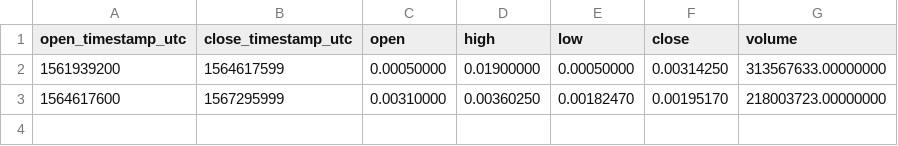
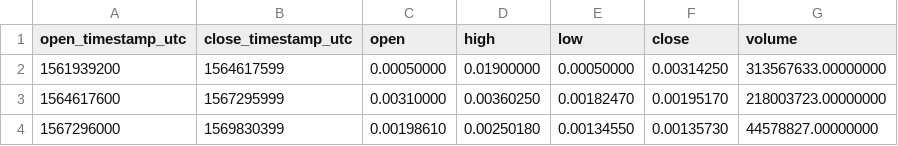
Before and after one commit to cryptobigbro/binance-ERDUSDC, a CSV file: binance-ERDUSDC-1M.csv, drawn as a sheet.

```diff
--- a/binance-ERDUSDC-1M.csv
+++ b/binance-ERDUSDC-1M.csv
@@ -3 +3,2 @@ open_timestamp_utc,close_timestamp_utc,open,high,low,close,volume
 1564617600,1567295999,0.00310000,0.00360250,0.00182470,0.00195170,218003723.00000000
+1567296000,1569830399,0.00198610,0.00250180,0.00134550,0.00135730,44578827.00000000
```
Also changed, not shown: binance-ERDUSDC-1d.csv, binance-ERDUSDC-1h.csv.
